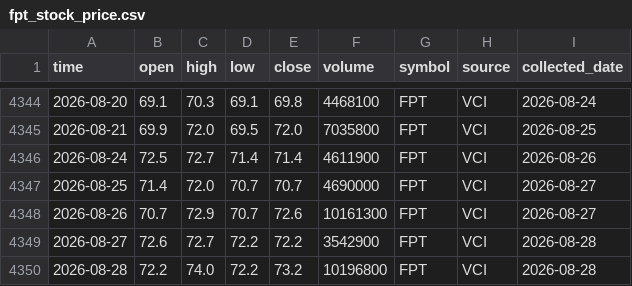
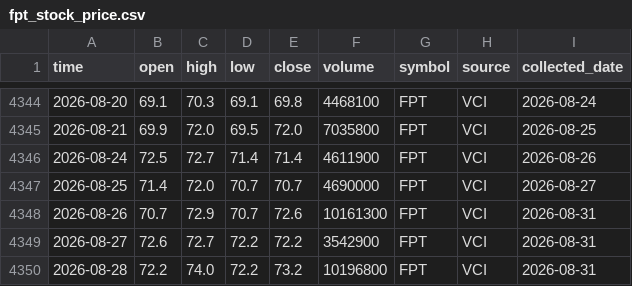
Before and after one commit to dlhdwan/fpt-stock-forecasting, a CSV file: data/raw/fpt_stock_price.csv, drawn as a sheet; only a part is shown, gaps mark what is left out.

```diff
--- a/data/raw/fpt_stock_price.csv
+++ b/data/raw/fpt_stock_price.csv
@@ -4347,4 +4347,4 @@
 2026-08-25,71.4,72.0,70.7,70.7,4690000,FPT,VCI,2026-08-27
-2026-08-26,70.7,72.9,70.7,72.6,10161300,FPT,VCI,2026-08-27
-2026-08-27,72.6,72.7,72.2,72.2,3542900,FPT,VCI,2026-08-28
-2026-08-28,72.2,74.0,72.2,73.2,10196800,FPT,VCI,2026-08-28
+2026-08-26,70.7,72.9,70.7,72.6,10161300,FPT,VCI,2026-08-31
+2026-08-27,72.6,72.7,72.2,72.2,3542900,FPT,VCI,2026-08-31
+2026-08-28,72.2,74.0,72.2,73.2,10196800,FPT,VCI,2026-08-31
```
Also changed, not shown: data/raw/vnindex_price.csv.
